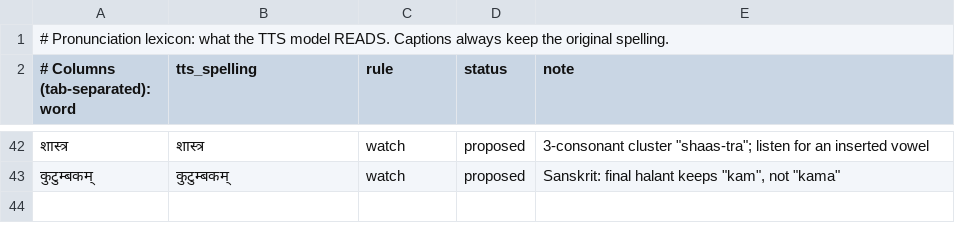
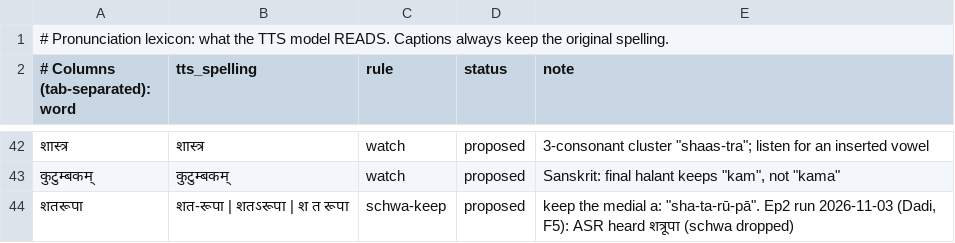
Before and after one commit to ARJ2004/video-rea, a TSV file: pipeline/vrea/pronounce/lexicon.tsv, drawn as a sheet; only a part is shown, gaps mark what is left out; the diff names each change by its address in the sheet, - before the commit and + after, or states it on an @@ line.

```diff
--- a/pipeline/vrea/pronounce/lexicon.tsv
+++ b/pipeline/vrea/pronounce/lexicon.tsv
+row 44: शतरूपा | शत-रूपा | शतऽरूपा | श त रूपा | schwa-keep | proposed | keep the medial a: "sha-ta-rū-pā". Ep2 run 2026-11-03 (Dadi, F5): ASR heard शत्रूपा (schwa dropped)
```
